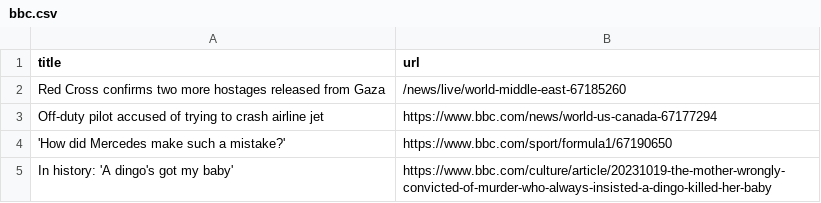
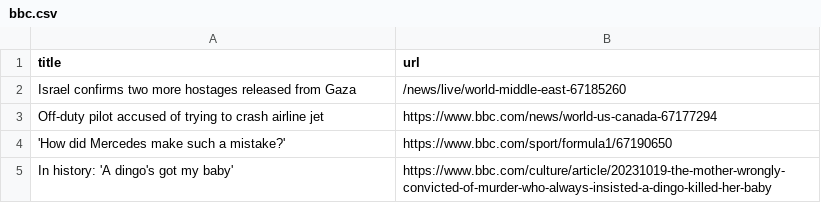
Before and after one commit to jsoma/automatic-scraper-bbc, a CSV file: bbc.csv, drawn as a sheet; only a part is shown.

```diff
--- a/bbc.csv
+++ b/bbc.csv
@@ -1,3 +1,3 @@
 title,url
-Red Cross confirms two more hostages released from Gaza,/news/live/world-middle-east-67185260
+Israel confirms two more hostages released from Gaza,/news/live/world-middle-east-67185260
 Off-duty pilot accused of trying to crash airline jet,https://www.bbc.com/news/world-us-canada-67177294
```
